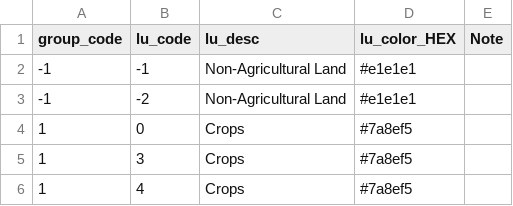
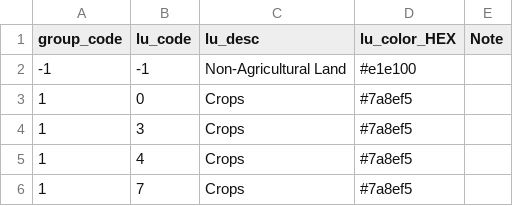
Before and after one commit to land-use-trade-offs/luto-2.0, a CSV file: luto/tools/report/VUE_modules/assets/lumap_colors_grouped.csv, drawn as a sheet; only a part is shown; the shorter side is filled out with more unchanged rows.

```diff
--- a/luto/tools/report/VUE_modules/assets/lumap_colors_grouped.csv
+++ b/luto/tools/report/VUE_modules/assets/lumap_colors_grouped.csv
@@ -1,4 +1,3 @@
 group_code,lu_code,lu_desc,lu_color_HEX,Note
--1,-1,Non-Agricultural Land,#e1e1e1,
--1,-2,Non-Agricultural Land,#e1e1e1,
+-1,-1,Non-Agricultural Land,#e1e100,
 1,0,Crops,#7a8ef5,
```
Also changed, not shown: luto/tools/report/VUE_modules/assets/ammap_colors.csv, luto/tools/report/VUE_modules/assets/lumap_colors.csv, 8 other files.
